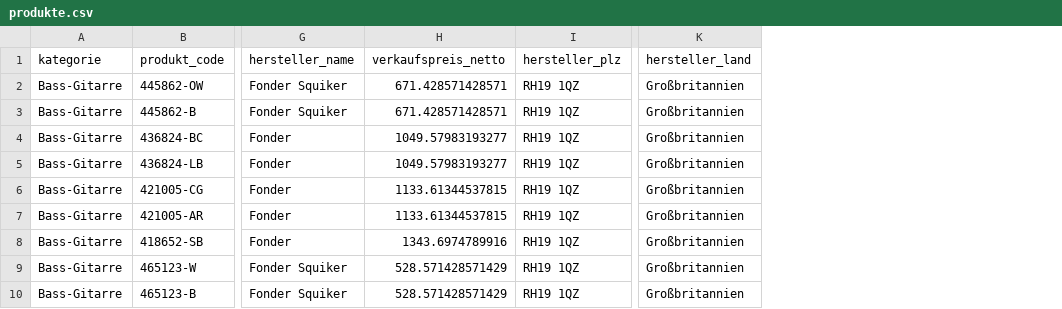
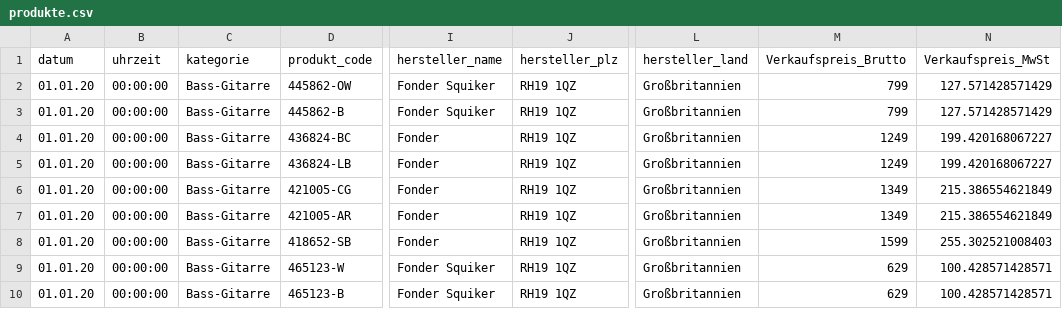
Before and after one commit to HerrMoch/ETL-SCD-prototype, a CSV file: dim_data/produkte.csv, drawn as a sheet; only a part is shown, gaps mark what is left out; removed rows and columns are numbered as before the commit, all else as after; the diff names each change by its address in the sheet, - before the commit and + after, or states it on an @@ line.

```diff
--- a/dim_data/produkte.csv
+++ b/dim_data/produkte.csv
+column A (datum), rows 2-10: all 01.01.20
+column B (uhrzeit), rows 2-10: all 00:00:00
-column H (verkaufspreis_netto), rows 2-10: 671.428571428571 | 671.428571428571 | 1049.57983193277 | 1049.57983193277 | 1133.61344537815 | 1133.61344537815 | 1343.6974789916 | 528.571428571429 | 528.571428571429
+column M (Verkaufspreis_Brutto), rows 2-10: 799 | 799 | 1249 | 1249 | 1349 | 1349 | 1599 | 629 | 629
+column N (Verkaufspreis_MwSt), rows 2-10: 127.571428571429 | 127.571428571429 | 199.420168067227 | 199.420168067227 | 215.386554621849 | 215.386554621849 | 255.302521008403 | 100.428571428571 | 100.428571428571
```
Also changed, not shown: dim_data/personal.csv.
